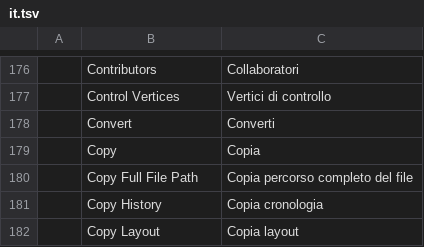
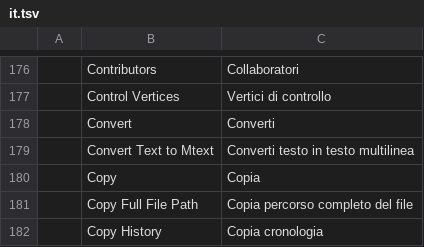
Before and after one commit to 0x-fork/cadcraft, a TSV file: crates/ui-egui/src/i18n/it.tsv, drawn as a sheet; only a part is shown, gaps mark what is left out; the shorter side is filled out with more unchanged rows; the diff names each change by its address in the sheet, - before the commit and + after, or states it on an @@ line.

```diff
--- a/crates/ui-egui/src/i18n/it.tsv
+++ b/crates/ui-egui/src/i18n/it.tsv
+row 179:  | Convert Text to Mtext | Converti testo in testo multilinea
```
Also changed, not shown: crates/ui-egui/src/i18n/uk.tsv, 6 other files.
